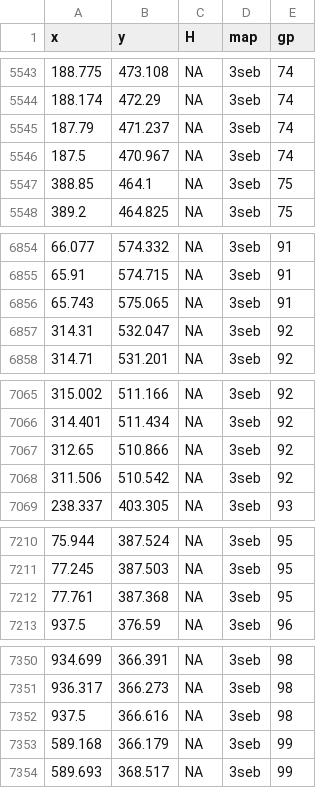
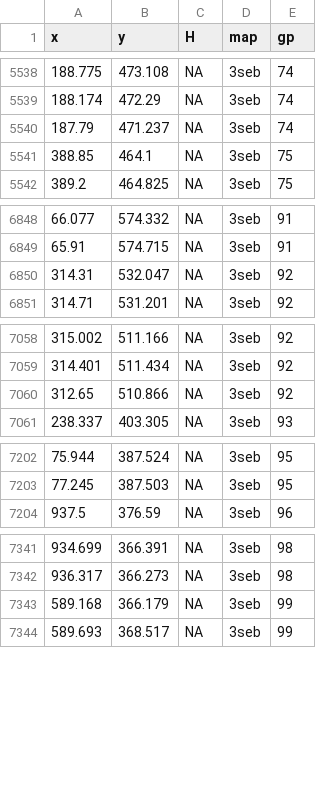
Before and after one commit to kinsonpoon/CUHK, a CSV file: GIS-FYP/ICL3seb_proj.csv, drawn as a sheet; only a part is shown, gaps mark what is left out; the diff covers the shown part only; the diff names each change by its address in the sheet, - before the commit and + after, or states it on an @@ line.

```diff
--- a/GIS-FYP/ICL3seb_proj.csv
+++ b/GIS-FYP/ICL3seb_proj.csv
-row 5546: 187.5 | 470.967 | NA | 3seb | 74
-row 6856: 65.743 | 575.065 | NA | 3seb | 91
-row 7068: 311.506 | 510.542 | NA | 3seb | 92
-row 7212: 77.761 | 387.368 | NA | 3seb | 95
-row 7352: 937.5 | 366.616 | NA | 3seb | 98
```
Also changed, not shown: 20 removed rows elsewhere in this file, GIS-FYP/svg/ICL3seb_proj.csv, 13 other files.
